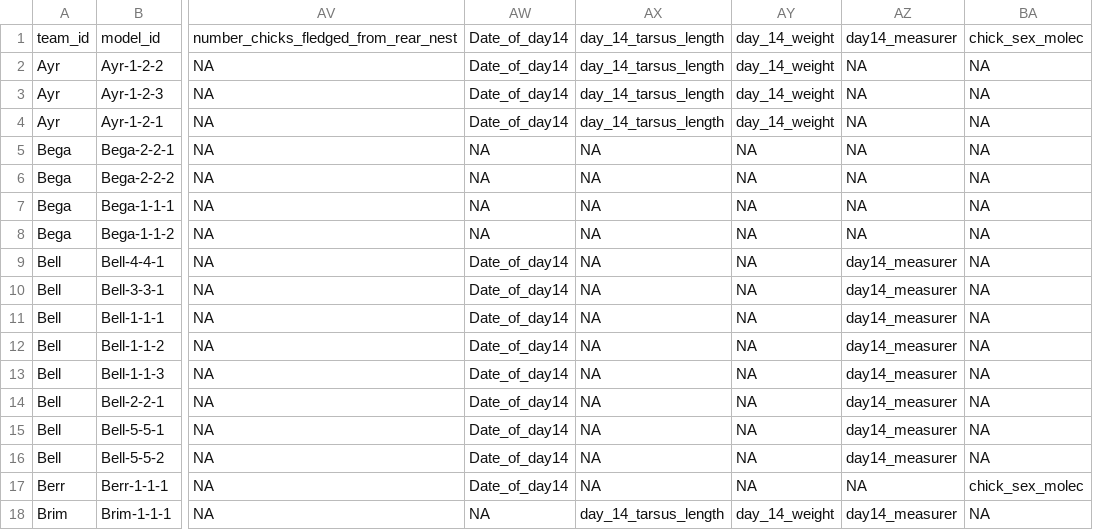
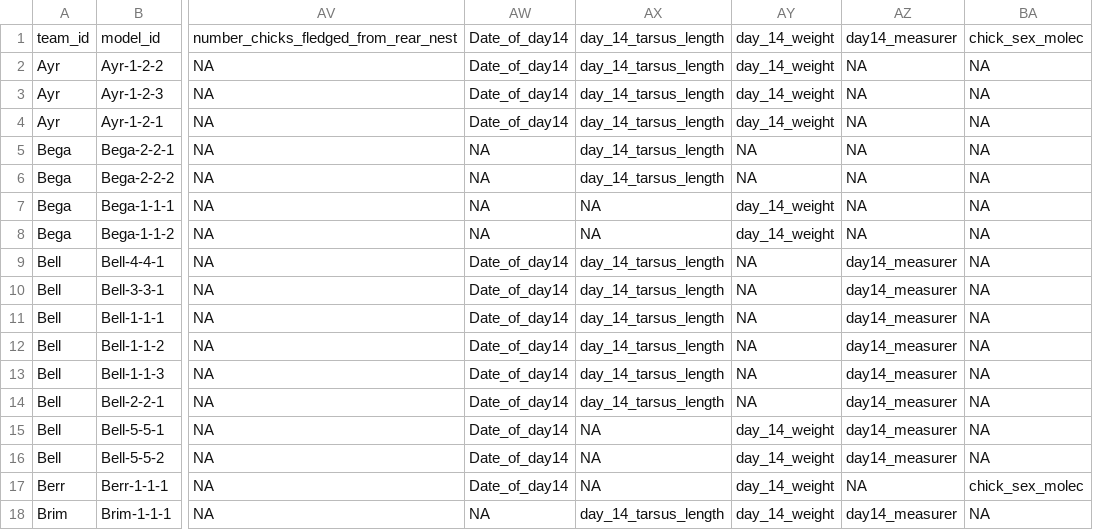
Before and after one commit to softloud/questionability, a CSV file: source-data/tit_team_model.csv, drawn as a sheet; only a part is shown, gaps mark what is left out; the diff covers the shown part only; the diff names each change by its address in the sheet, - before the commit and + after, or states it on an @@ line.

Commit message:
Updating files to reflect response variables
As per #202 we discovered that teams were (often) not including their response variables when they specified which variables they included in their model. I went through their described response variable (a different column in the tit/euc_team_model datasets) and added those variables into the "which variables did you use" columns where they weren't specified.
We also discussed that it might be important to distinguish which variables are predictor variables vs response variables vs other important covariates (well I thought that last thing was important but I think @softloud did not. Anyway, to assist in managing this in an achievable way, I added three new columns to the tit/euc_column files to specify whether the variables speak to the outcome (euc seedlings/tit growth), predictor (grass cover/competition), or if they're other covariates. Not sure whether we will use this but I thought I'd pop it in there just in case

```diff
--- a/source-data/tit_team_model.csv
+++ b/source-data/tit_team_model.csv
-AX5:AX6: NA
+AX5:AX6: day_14_tarsus_length
-AY7:AY8: NA
+AY7:AY8: day_14_weight
-AX9:AX14: NA
+AX9:AX14: day_14_tarsus_length
-AY15:AY17: NA
+AY15:AY17: day_14_weight
```
Also changed, not shown: 152 edited cells elsewhere in this file, source-data/euc_column.csv, source-data/euc_team_model.csv, 1 other file.
